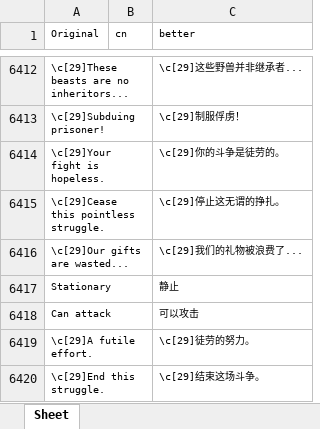
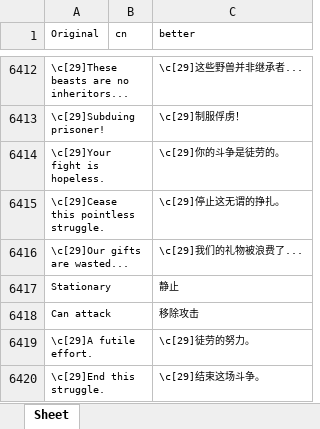
Before and after one commit to YLSH123/prowler-cn-localization, an Excel workbook: game_messages - cn.xlsx, sheet Sheet, drawn as a sheet; only a part is shown, gaps mark what is left out; values as stored, in another font and other column widths than the file's, no borders; the diff names each change by its address in the sheet, - before the commit and + after, or states it on an @@ line.

Commit message:
Update game_messages - cn.xlsx

```diff
--- a/game_messages - cn.xlsx (sheet Sheet)
+++ b/game_messages - cn.xlsx (sheet Sheet)
-C6418 (better): 可以攻击
+C6418 (better): 移除攻击
```
